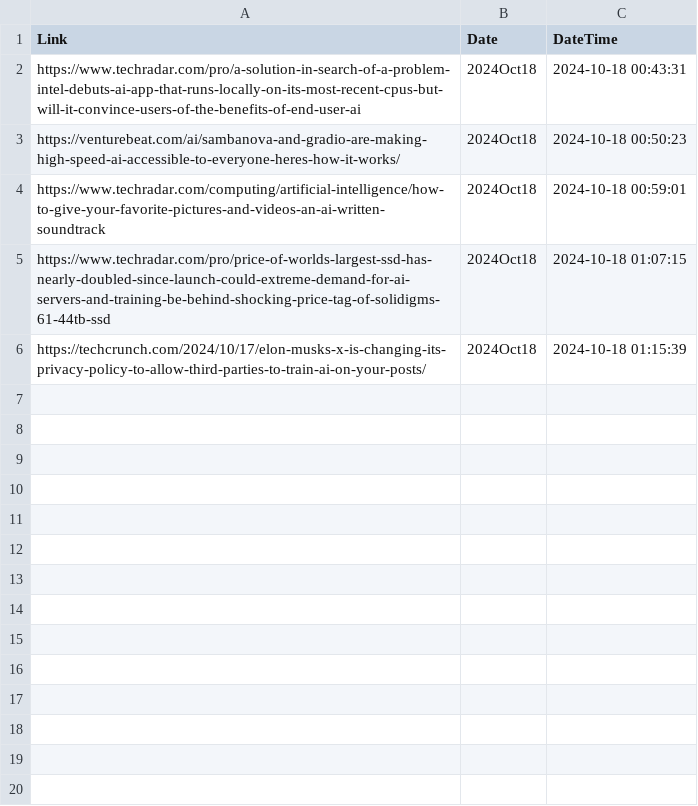
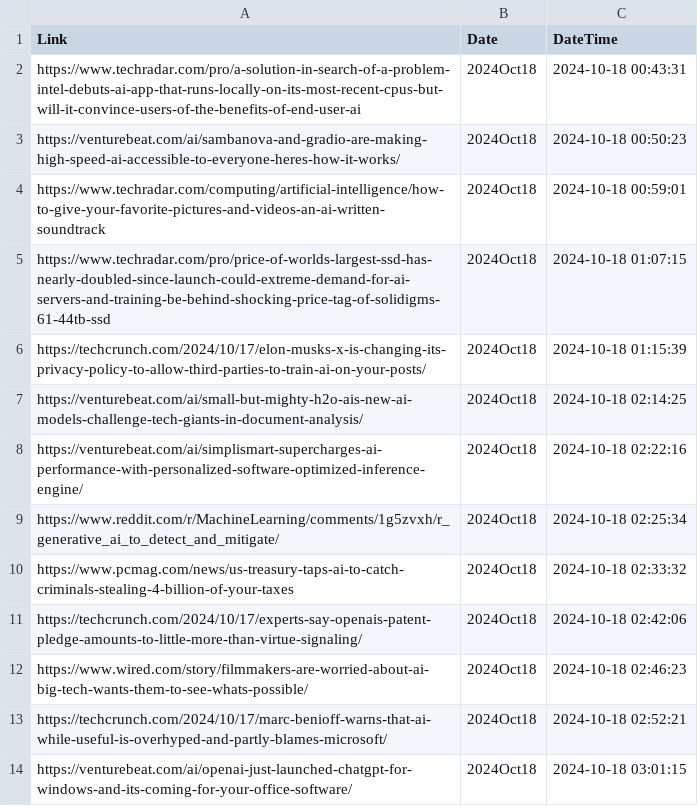
Before and after one commit to prblsing/TechInsightX, a CSV file: etc/ops/posted_links_2024Oct18.csv, drawn as a sheet; the diff names each change by its address in the sheet, - before the commit and + after, or states it on an @@ line.

```diff
--- a/etc/ops/posted_links_2024Oct18.csv
+++ b/etc/ops/posted_links_2024Oct18.csv
+row 7: https://venturebeat.com/ai/small-but-mighty-h2o-ais-new-ai-models-challenge-tech-giants-in-document-analysis/ | 2024Oct18 | 2024-10-18 02:14:25
+row 8: https://venturebeat.com/ai/simplismart-supercharges-ai-performance-with-personalized-software-optimized-inference-engine/ | 2024Oct18 | 2024-10-18 02:22:16
+row 9: https://www.reddit.com/r/MachineLearning/comments/1g5zvxh/r_generative_ai_to_detect_and_mitigate/ | 2024Oct18 | 2024-10-18 02:25:34
+row 10: https://www.pcmag.com/news/us-treasury-taps-ai-to-catch-criminals-stealing-4-billion-of-your-taxes | 2024Oct18 | 2024-10-18 02:33:32
+row 11: https://techcrunch.com/2024/10/17/experts-say-openais-patent-pledge-amounts-to-little-more-than-virtue-signaling/ | 2024Oct18 | 2024-10-18 02:42:06
+row 12: https://www.wired.com/story/filmmakers-are-worried-about-ai-big-tech-wants-them-to-see-whats-possible/ | 2024Oct18 | 2024-10-18 02:46:23
+row 13: https://techcrunch.com/2024/10/17/marc-benioff-warns-that-ai-while-useful-is-overhyped-and-partly-blames-microsoft/ | 2024Oct18 | 2024-10-18 02:52:21
+row 14: https://venturebeat.com/ai/openai-just-launched-chatgpt-for-windows-and-its-coming-for-your-office-software/ | 2024Oct18 | 2024-10-18 03:01:15
```
Also changed, not shown: 1 other file.
